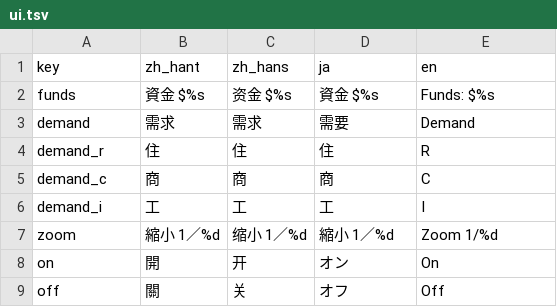
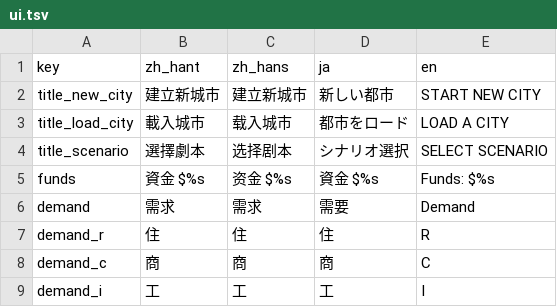
Before and after one commit to wicanr2/chengshi_cht, a TSV file: internal/i18n/messages/ui.tsv, drawn as a sheet; only a part is shown; the shorter side is filled out with more unchanged rows.

```diff
--- a/internal/i18n/messages/ui.tsv
+++ b/internal/i18n/messages/ui.tsv
@@ -1,2 +1,5 @@
 key	zh_hant	zh_hans	ja	en
+title_new_city	建立新城市	建立新城市	新しい都市	START NEW CITY
+title_load_city	載入城市	载入城市	都市をロード	LOAD A CITY
+title_scenario	選擇劇本	选择剧本	シナリオ選択	SELECT SCENARIO
 funds	資金 $%s	资金 $%s	資金 $%s	Funds: $%s
```
Also changed, not shown: 4 other files.
